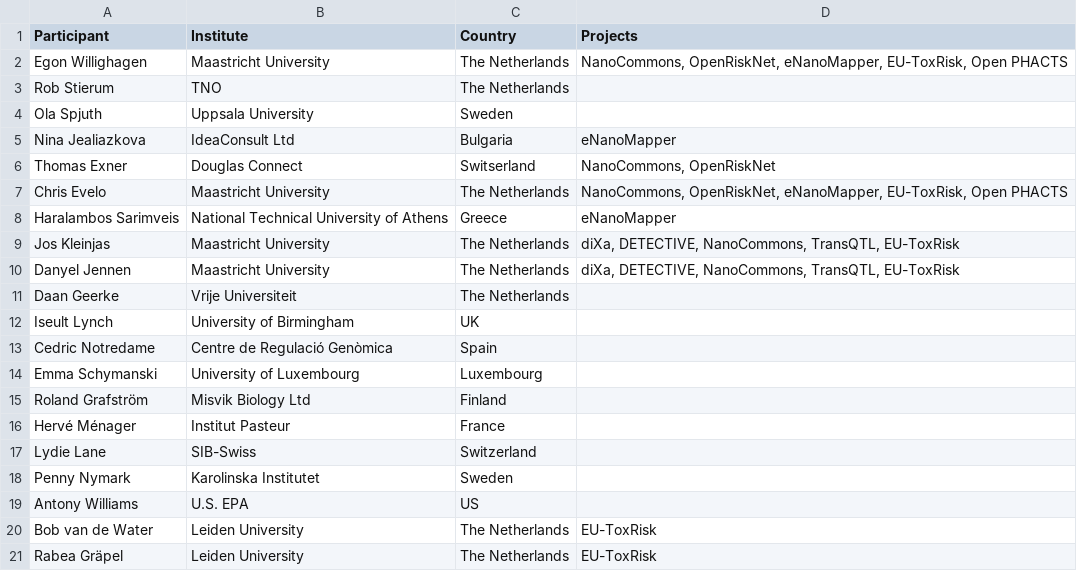
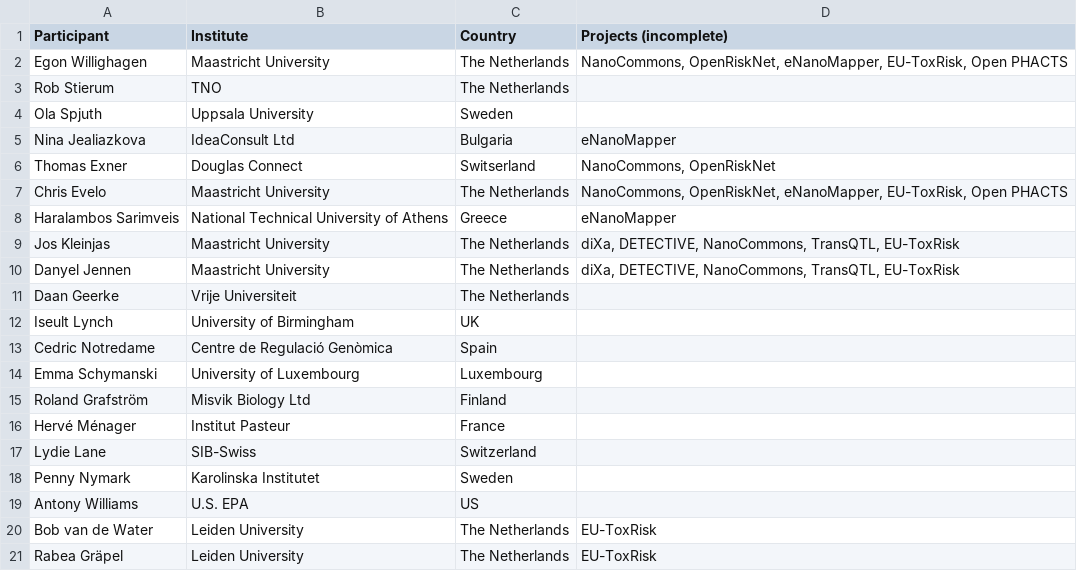
Before and after one commit to elixir-europe/toxicology-community, a TSV file: participants.tsv, drawn as a sheet.

Commit message:
The project list is still incomplete.

```diff
--- a/participants.tsv
+++ b/participants.tsv
@@ -1,2 +1,2 @@
-Participant	Institute	Country	Projects
+Participant	Institute	Country	Projects (incomplete)
 Egon Willighagen	Maastricht University	The Netherlands	NanoCommons, OpenRiskNet, eNanoMapper, EU-ToxRisk, Open PHACTS
```
